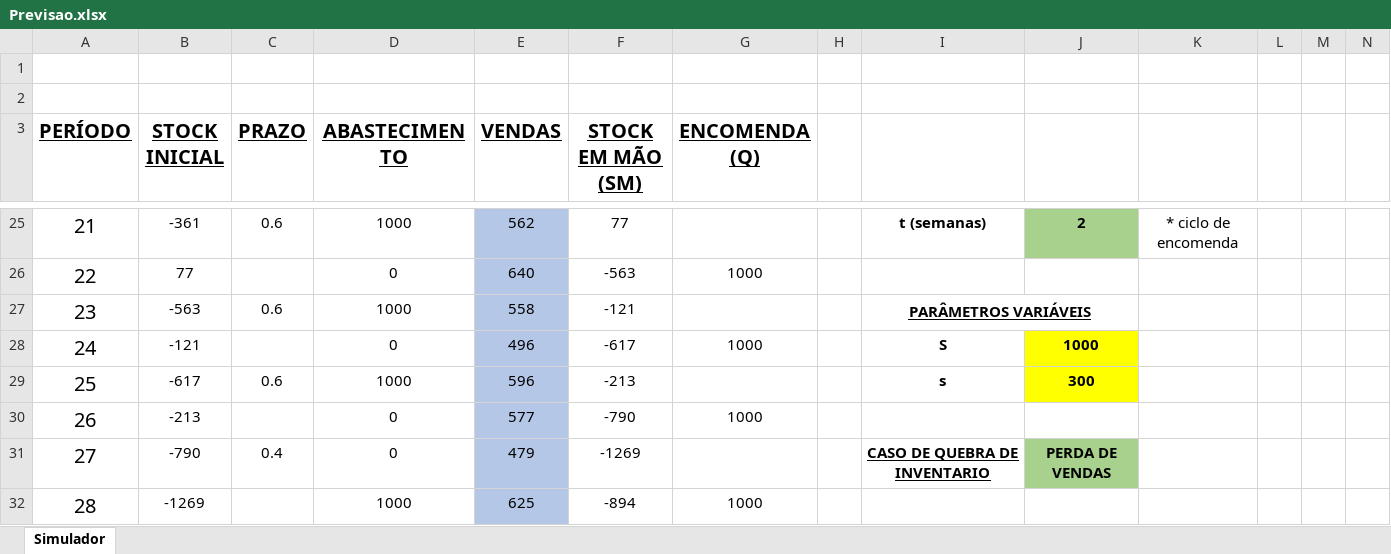
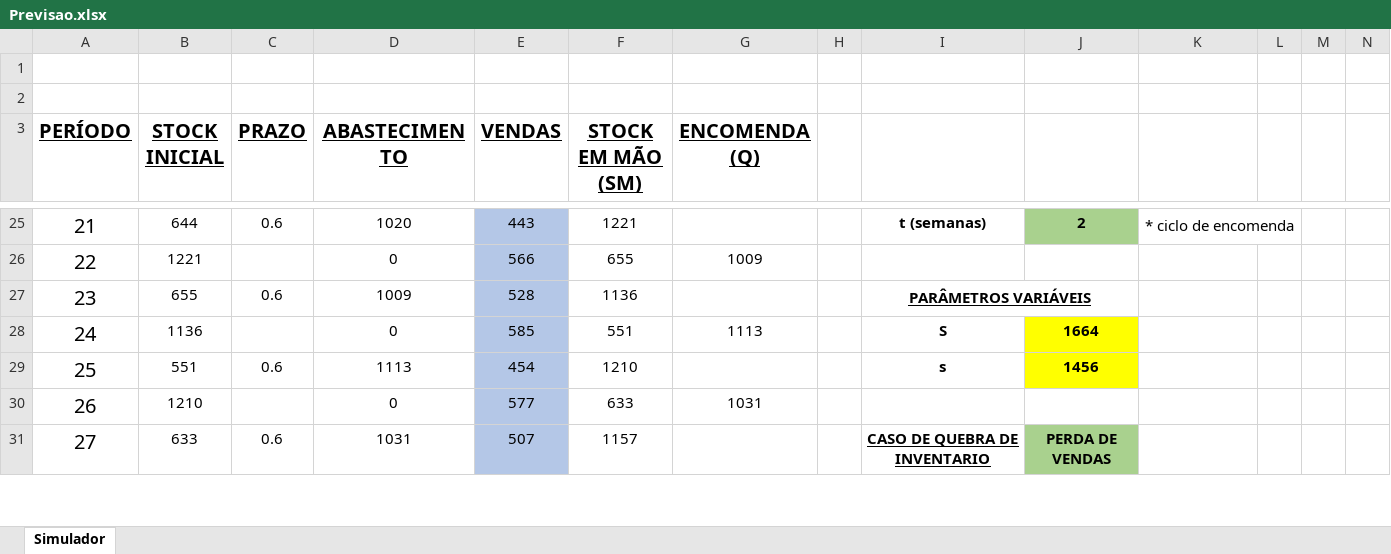
Before and after one commit to joaop21/InventoryManagement, an Excel workbook: Previsao.xlsx, sheet Simulador, drawn as a sheet; only a part is shown, gaps mark what is left out; values as stored, in another font and other column widths than the file's, no borders; removed rows and columns are numbered as before the commit, all else as after; the diff covers the shown part only; the diff names each change by its address in the sheet, - before the commit and + after, or states it on an @@ line.

```diff
--- a/Previsao.xlsx (sheet Simulador)
+++ b/Previsao.xlsx (sheet Simulador)
-B25 (STOCK INICIAL): -361
+B25 (STOCK INICIAL): 644
-D25 (ABASTECIMENTO): 1000
+D25 (ABASTECIMENTO): 1020
-E25 (VENDAS): 562
+E25 (VENDAS): 443
-F25 (STOCK EM MÃO (SM)): 77
+F25 (STOCK EM MÃO (SM)): 1221
+K25:L25 merged
-B26 (STOCK INICIAL): 77
+B26 (STOCK INICIAL): 1221
-E26 (VENDAS): 640
+E26 (VENDAS): 566
-F26 (STOCK EM MÃO (SM)): -563
+F26 (STOCK EM MÃO (SM)): 655
-G26 (ENCOMENDA (Q)): 1000
+G26 (ENCOMENDA (Q)): 1009
-B27 (STOCK INICIAL): -563
+B27 (STOCK INICIAL): 655
-D27 (ABASTECIMENTO): 1000
+D27 (ABASTECIMENTO): 1009
-E27 (VENDAS): 558
+E27 (VENDAS): 528
-F27 (STOCK EM MÃO (SM)): -121
+F27 (STOCK EM MÃO (SM)): 1136
-B28 (STOCK INICIAL): -121
+B28 (STOCK INICIAL): 1136
-E28 (VENDAS): 496
+E28 (VENDAS): 585
-F28 (STOCK EM MÃO (SM)): -617
+F28 (STOCK EM MÃO (SM)): 551
-G28 (ENCOMENDA (Q)): 1000
+G28 (ENCOMENDA (Q)): 1113
-J28: 1000
+J28: 1664
-B29 (STOCK INICIAL): -617
+B29 (STOCK INICIAL): 551
-D29 (ABASTECIMENTO): 1000
+D29 (ABASTECIMENTO): 1113
-E29 (VENDAS): 596
+E29 (VENDAS): 454
-F29 (STOCK EM MÃO (SM)): -213
+F29 (STOCK EM MÃO (SM)): 1210
-J29: 300
+J29: 1456
-B30 (STOCK INICIAL): -213
+B30 (STOCK INICIAL): 1210
-F30 (STOCK EM MÃO (SM)): -790
+F30 (STOCK EM MÃO (SM)): 633
-G30 (ENCOMENDA (Q)): 1000
+G30 (ENCOMENDA (Q)): 1031
-B31 (STOCK INICIAL): -790
+B31 (STOCK INICIAL): 633
-C31 (PRAZO): 0.4
+C31 (PRAZO): 0.6
-D31 (ABASTECIMENTO): 0
+D31 (ABASTECIMENTO): 1031
-E31 (VENDAS): 479
+E31 (VENDAS): 507
-F31 (STOCK EM MÃO (SM)): -1269
+F31 (STOCK EM MÃO (SM)): 1157
-row 32: 28 | -1269 |  | 1000 | 625 | -894 | 1000
```
Also changed, not shown: 22 added rows, 21 removed rows, 94 edited cells, cell formats and merged cells elsewhere in this sheet.
